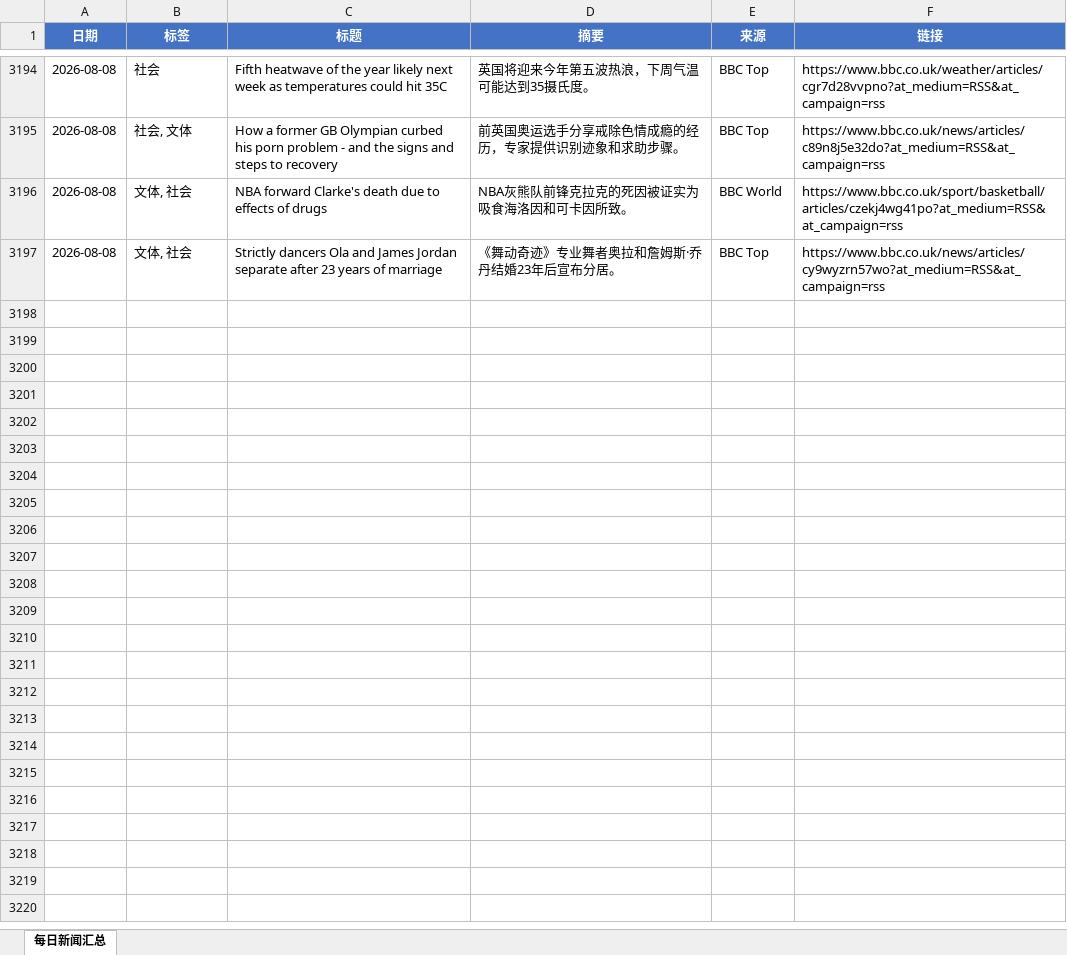
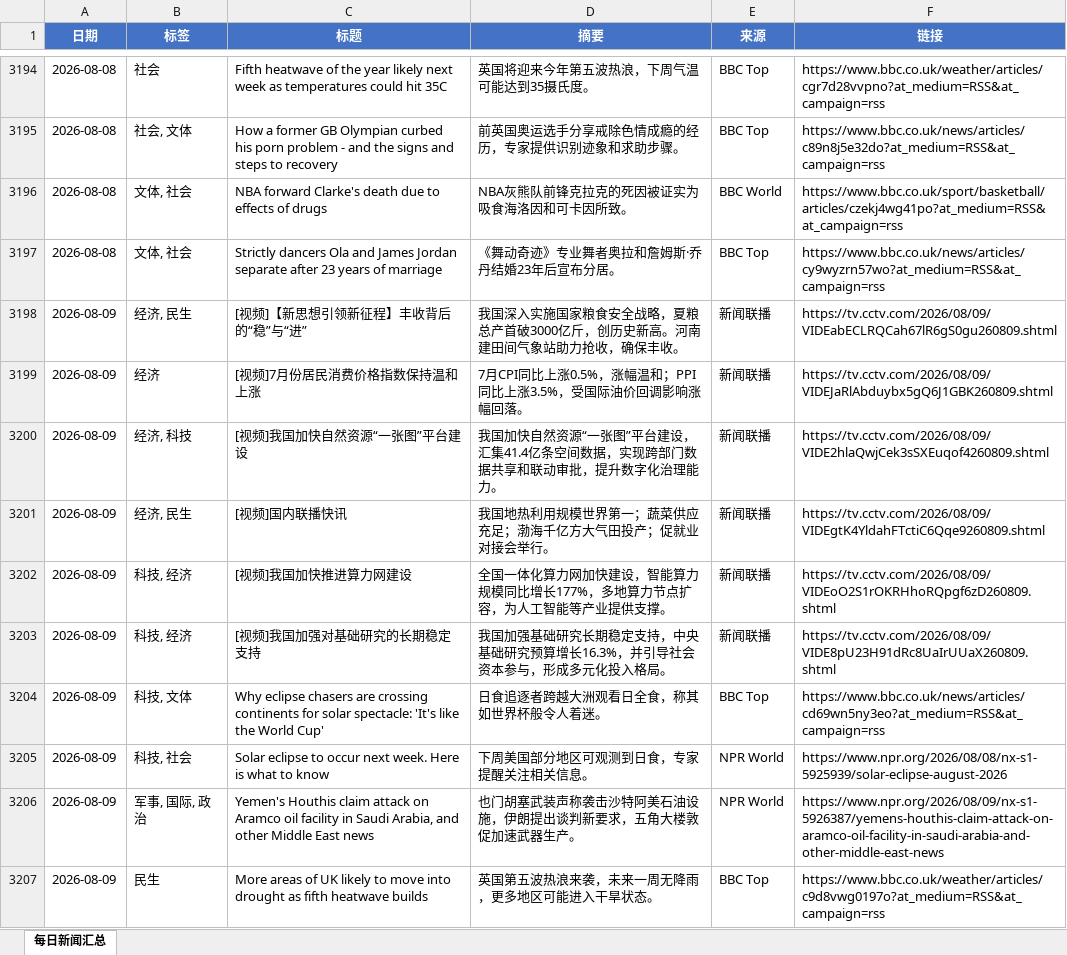
Before and after one commit to iorangejuice12138-lgtm/daily-news, an Excel workbook: data/daily_news.xlsx, sheet 每日新闻汇总, drawn as a sheet; only a part is shown, gaps mark what is left out; values as stored, in another font and other column widths than the file's, no borders; the diff covers the shown part only; the diff names each change by its address in the sheet, - before the commit and + after, or states it on an @@ line.

```diff
--- a/data/daily_news.xlsx (sheet 每日新闻汇总)
+++ b/data/daily_news.xlsx (sheet 每日新闻汇总)
+row 3198: 2026-08-09 | 经济, 民生 | [视频]【新思想引领新征程】丰收背后的“稳”与“进” | 我国深入实施国家粮食安全战略，夏粮总产首破3000亿斤，创历史新高。河南建田间气象站助力抢收，确保丰收。 | 新闻联播 | https://tv.cctv.com/2026/08/09/VIDEabECLRQCah67lR6gS0gu260809.shtml
+row 3199: 2026-08-09 | 经济 | [视频]7月份居民消费价格指数保持温和上涨 | 7月CPI同比上涨0.5%，涨幅温和；PPI同比上涨3.5%，受国际油价回调影响涨幅回落。 | 新闻联播 | https://tv.cctv.com/2026/08/09/VIDEJaRlAbduybx5gQ6J1GBK260809.shtml
+row 3200: 2026-08-09 | 经济, 科技 | [视频]我国加快自然资源“一张图”平台建设 | 我国加快自然资源“一张图”平台建设，汇集41.4亿条空间数据，实现跨部门数据共享和联动审批，提升数字化治理能力。 | 新闻联播 | https://tv.cctv.com/2026/08/09/VIDE2hlaQwjCek3sSXEuqof4260809.shtml
+row 3201: 2026-08-09 | 经济, 民生 | [视频]国内联播快讯 | 我国地热利用规模世界第一；蔬菜供应充足；渤海千亿方大气田投产；促就业对接会举行。 | 新闻联播 | https://tv.cctv.com/2026/08/09/VIDEgtK4YldahFTctiC6Qqe9260809.shtml
+row 3202: 2026-08-09 | 科技, 经济 | [视频]我国加快推进算力网建设 | 全国一体化算力网加快建设，智能算力规模同比增长177%，多地算力节点扩容，为人工智能等产业提供支撑。 | 新闻联播 | https://tv.cctv.com/2026/08/09/VIDEoO2S1rOKRHhoRQpgf6zD260809.shtml
+row 3203: 2026-08-09 | 科技, 经济 | [视频]我国加强对基础研究的长期稳定支持 | 我国加强基础研究长期稳定支持，中央基础研究预算增长16.3%，并引导社会资本参与，形成多元化投入格局。 | 新闻联播 | https://tv.cctv.com/2026/08/09/VIDE8pU23H91dRc8UaIrUUaX260809.shtml
+row 3204: 2026-08-09 | 科技, 文体 | Why eclipse chasers are crossing continents for solar spectacle: 'It's like the World Cup' | 日食追逐者跨越大洲观看日全食，称其如世界杯般令人着迷。 | BBC Top | https://www.bbc.co.uk/news/articles/cd69wn5ny3eo?at_medium=RSS&at_campaign=rss
+row 3205: 2026-08-09 | 科技, 社会 | Solar eclipse to occur next week. Here is what to know | 下周美国部分地区可观测到日食，专家提醒关注相关信息。 | NPR World | https://www.npr.org/2026/08/08/nx-s1-5925939/solar-eclipse-august-2026
+row 3206: 2026-08-09 | 军事, 国际, 政治 | Yemen's Houthis claim attack on Aramco oil facility in Saudi Arabia, and other Middle East news | 也门胡塞武装声称袭击沙特阿美石油设施，伊朗提出谈判新要求，五角大楼敦促加速武器生产。 | NPR World | https://www.npr.org/2026/08/09/nx-s1-5926387/yemens-houthis-claim-attack-on-aramco-oil-facility-in-saudi-arabia-and-other-middle-east-news
+row 3207: 2026-08-09 | 民生 | More areas of UK likely to move into drought as fifth heatwave builds | 英国第五波热浪来袭，未来一周无降雨，更多地区可能进入干旱状态。 | BBC Top | https://www.bbc.co.uk/weather/articles/c9d8vwg0197o?at_medium=RSS&at_campaign=rss
```
Also changed, not shown: 20 added rows elsewhere in this sheet, 1 other file.
